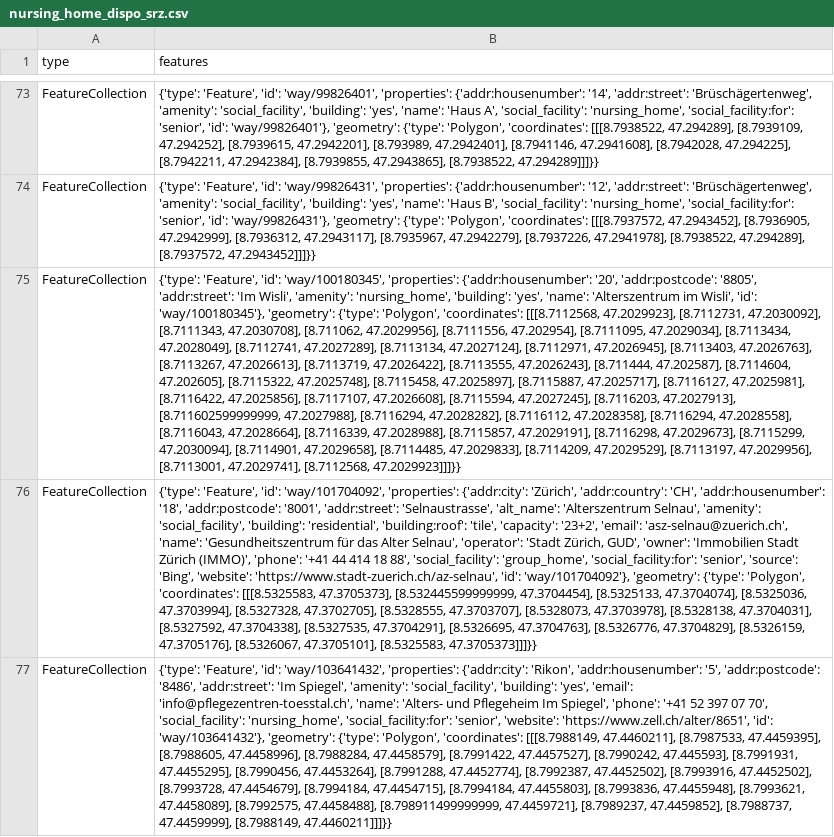
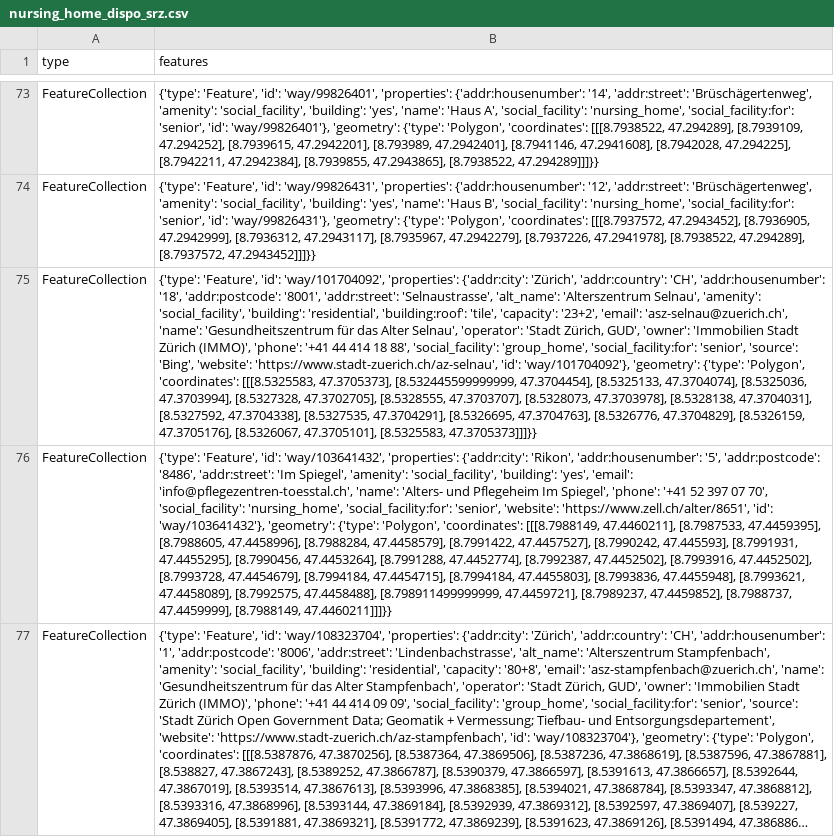
Before and after one commit to OpenBracketsCH/rescue-data, a CSV file: data/csv/facilities/nursing_home/nursing_home_dispo_srz.csv, drawn as a sheet; only a part is shown, gaps mark what is left out; the shorter side is filled out with more unchanged rows; long unchanged cells end in …; removed rows and columns are numbered as before the commit, all else as after; the diff covers the shown part only; the diff names each change by its address in the sheet, - before the commit and + after, or states it on an @@ line.

```diff
--- a/data/csv/facilities/nursing_home/nursing_home_dispo_srz.csv
+++ b/data/csv/facilities/nursing_home/nursing_home_dispo_srz.csv
-row 75: FeatureCollection | {'type': 'Feature', 'id': 'way/100180345', 'properties': {'addr:housenumber': '20', 'addr:postcode': '8805', 'addr:street': 'Im Wisli', 'amenity': 'nursing_home', 'building': 'yes', 'name': 'Alterszentrum im Wisli', 'id': 'way/100180345'}, 'geometry': {'type': 'Polygon', 'coordinates': [[[8.7112568, 47.2029923], [8.7112731, 47.2030092], [8.7111343, 47.2030708], [8.711062, 47.2029956], [8.7111556, 47.202954], [8.7111095, 47.2029034], [8.7113434, 47.2028049], [8.7112741, 47.2027289], [8.7113134, 47.2027124], [8.7112971, 47.2026945], [8.7113403, 47.2026763], [8.7113267, 47.2026613], [8.7113719, 47.2026422], [8.7113555, 47.2026243], [8.711444, 47.202587], [8.7114604, 47.202605], [8.7115322, 47.2025748], [8.7115458, 47.2025897], [8.7115887, 47.2025717], [8.7116127, 47.2025981], [8.7116422, 47.2025856], [8.7117107, 47.2026608], [8.7115594, 47.2027245], [8.7116203, 47.2027913], [8.711602599999999, 47.2027988], [8.7116294, 47.2028282], [8.7116112, 47.2028358], [8.7116294, 47.2028558], [8.7116043, 47.2028664], [8.7116339, 47.2028988], [8.7115857, 47.2029191], [8.7116298, 47.2029673], [8.7115299, 47.2030094], [8.7114901, 47.2029658], [8.7114485, 47.2029833], [8.7114209, 47.2029529], [8.7113197, 47.2029956], [8.7113001, 47.2029741], [8.7112568, 47.2029923]]]}}
```
Also changed, not shown: 1 added row elsewhere in this file, data/csv/defis/defis_stadt_zh.csv, data/csv/facilities/nursing_home/nursing_home_kt_zh.csv, 13 other files.
